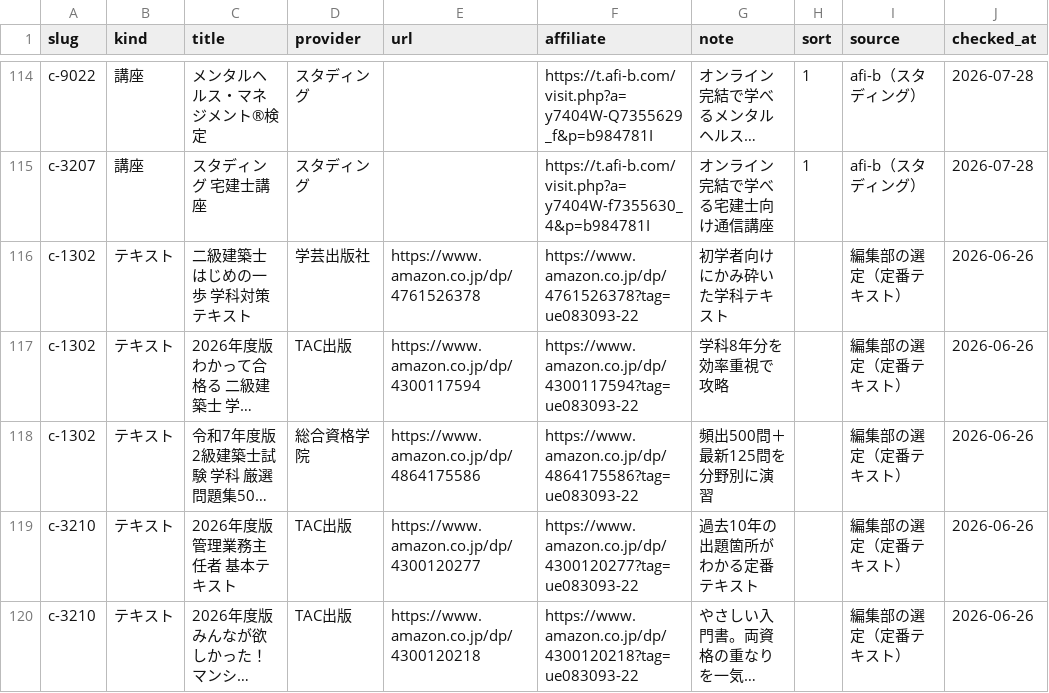
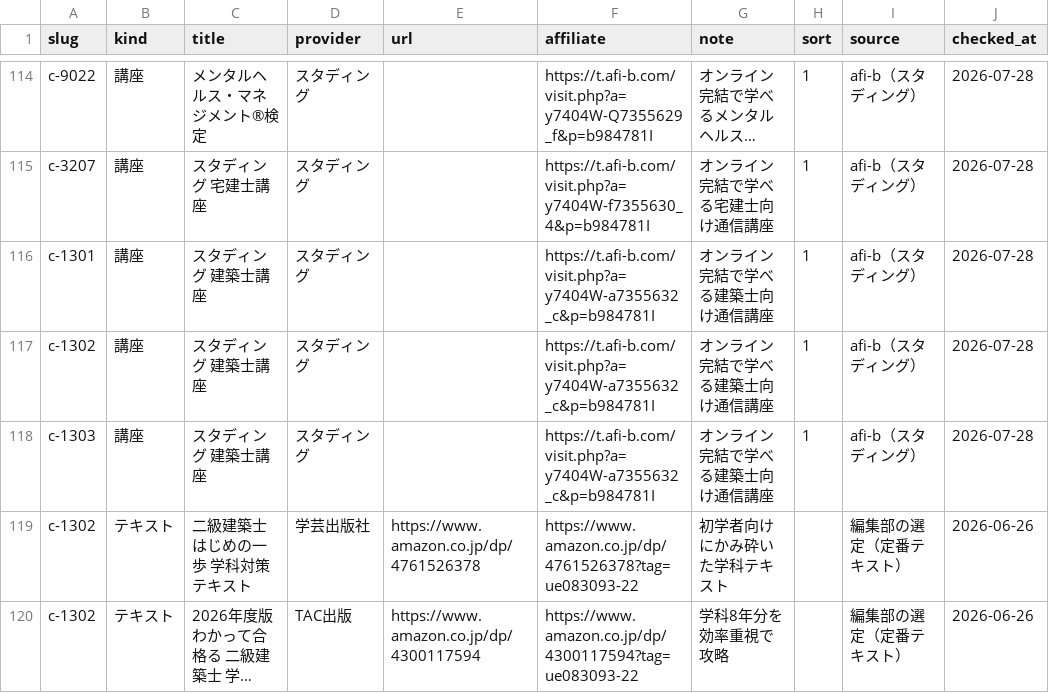
Before and after one commit to takkenshiken2026-sudo/shikaku-master, a CSV file: data/materials.csv, drawn as a sheet; only a part is shown, gaps mark what is left out; the shorter side is filled out with more unchanged rows; long unchanged cells end in …; the diff names each change by its address in the sheet, - before the commit and + after, or states it on an @@ line.

```diff
--- a/data/materials.csv
+++ b/data/materials.csv
+row 116: c-1301 | 講座 | スタディング 建築士講座 | スタディング |  | https://t.afi-b.com/visit.php?a=y7404W-a7355632_c&p=b984781I | オンライン完結で学べる建築士向け通信講座 | 1 | afi-b（スタディング） | 2026-07-28
+row 117: c-1302 | 講座 | スタディング 建築士講座 | スタディング |  | https://t.afi-b.com/visit.php?a=y7404W-a7355632_c&p=b984781I | オンライン完結で学べる建築士向け通信講座 | 1 | afi-b（スタディング） | 2026-07-28
+row 118: c-1303 | 講座 | スタディング 建築士講座 | スタディング |  | https://t.afi-b.com/visit.php?a=y7404W-a7355632_c&p=b984781I | オンライン完結で学べる建築士向け通信講座 | 1 | afi-b（スタディング） | 2026-07-28
```
Also changed, not shown: 5 other files.
